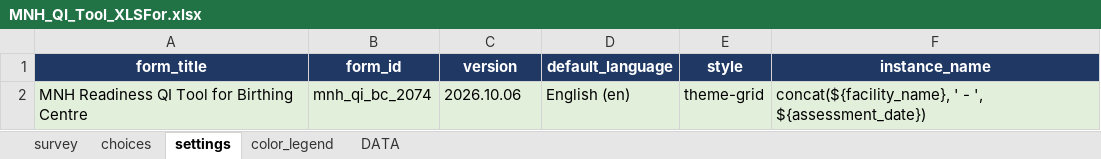
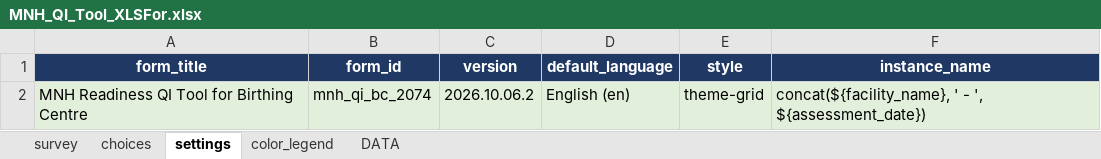
Before and after one commit to sankhuwasabha-dho/MNHQI, an Excel workbook: MNH_QI_Tool_XLSFor.xlsx, sheet settings, drawn as a sheet; values as stored, in another font and other column widths than the file's, no borders; the diff names each change by its address in the sheet, - before the commit and + after, or states it on an @@ line.

```diff
--- a/MNH_QI_Tool_XLSFor.xlsx (sheet settings)
+++ b/MNH_QI_Tool_XLSFor.xlsx (sheet settings)
-C2 (version): 2026.10.06
+C2 (version): 2026.10.06.2
```
Also changed, not shown: sheet choices, 37 other files.
